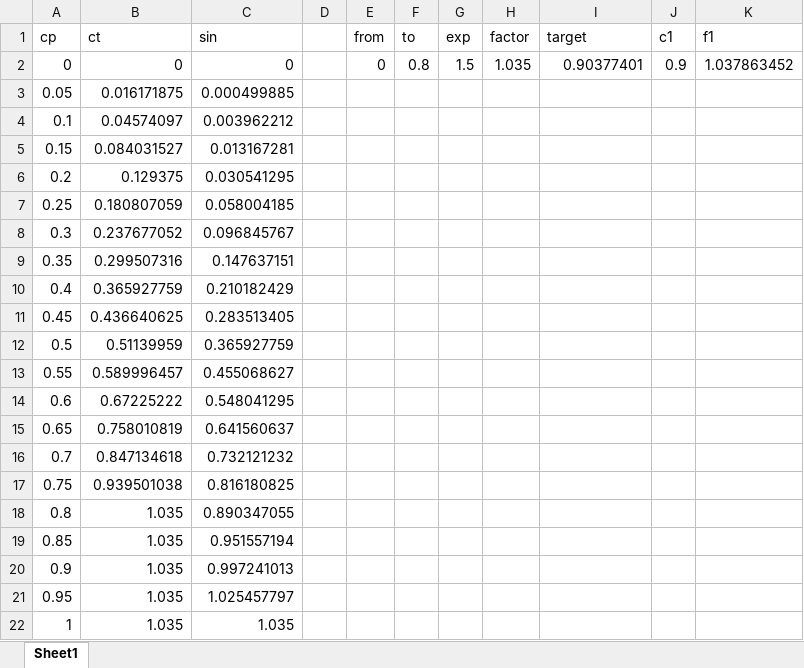
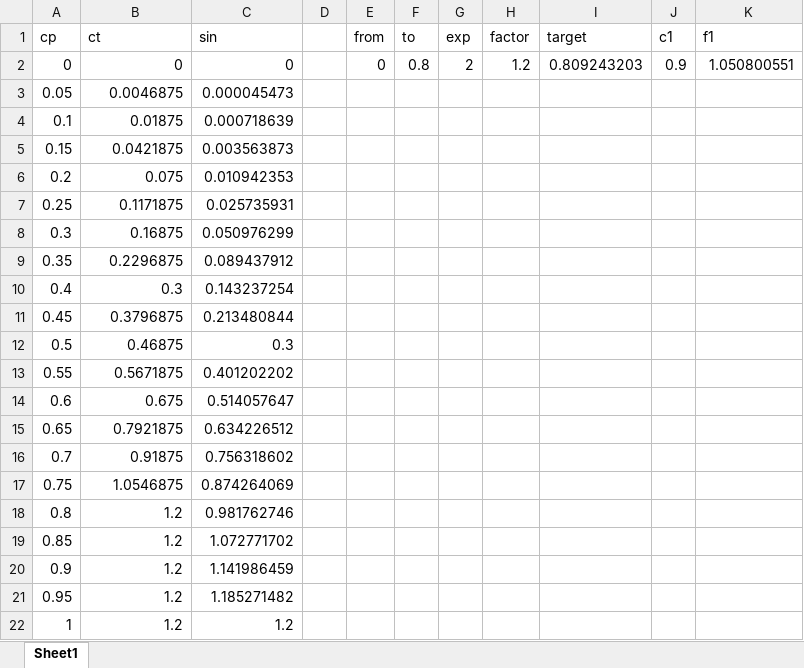
Before and after one commit to Mogli12/GearboxAddon, an Excel workbook: Documents/maxClutchTorque.xlsx, sheet Sheet1, drawn as a sheet; values as stored, in another font and other column widths than the file's, no borders; charts and pictures and table styles not drawn; the diff names each change by its address in the sheet, - before the commit and + after, or states it on an @@ line.

Commit message:
maxClutchTorque.xlsx

```diff
--- a/Documents/maxClutchTorque.xlsx (sheet Sheet1)
+++ b/Documents/maxClutchTorque.xlsx (sheet Sheet1)
-G2 (exp): 1.5
+G2 (exp): 2
-H2 (factor): 1.035
+H2 (factor): 1.2
-I2 (target): 0.90377401
+I2 (target): 0.809243203
-K2 (f1): 1.037863452
+K2 (f1): 1.050800551
-B3 (ct): 0.016171875
+B3 (ct): 0.0046875
-C3 (sin): 0.000499885
+C3 (sin): 0.000045473
-B4 (ct): 0.04574097
+B4 (ct): 0.01875
-C4 (sin): 0.003962212
+C4 (sin): 0.000718639
-B5 (ct): 0.084031527
+B5 (ct): 0.0421875
-C5 (sin): 0.013167281
+C5 (sin): 0.003563873
-B6 (ct): 0.129375
+B6 (ct): 0.075
-C6 (sin): 0.030541295
+C6 (sin): 0.010942353
-B7 (ct): 0.180807059
+B7 (ct): 0.1171875
-C7 (sin): 0.058004185
+C7 (sin): 0.025735931
-B8 (ct): 0.237677052
+B8 (ct): 0.16875
-C8 (sin): 0.096845767
+C8 (sin): 0.050976299
-B9 (ct): 0.299507316
+B9 (ct): 0.2296875
-C9 (sin): 0.147637151
+C9 (sin): 0.089437912
-B10 (ct): 0.365927759
+B10 (ct): 0.3
-C10 (sin): 0.210182429
+C10 (sin): 0.143237254
-B11 (ct): 0.436640625
+B11 (ct): 0.3796875
-C11 (sin): 0.283513405
+C11 (sin): 0.213480844
-B12 (ct): 0.51139959
+B12 (ct): 0.46875
-C12 (sin): 0.365927759
+C12 (sin): 0.3
-B13 (ct): 0.589996457
+B13 (ct): 0.5671875
-C13 (sin): 0.455068627
+C13 (sin): 0.401202202
-B14 (ct): 0.67225222
+B14 (ct): 0.675
-C14 (sin): 0.548041295
+C14 (sin): 0.514057647
-B15 (ct): 0.758010819
+B15 (ct): 0.7921875
-C15 (sin): 0.641560637
+C15 (sin): 0.634226512
-B16 (ct): 0.847134618
+B16 (ct): 0.91875
-C16 (sin): 0.732121232
+C16 (sin): 0.756318602
-B17 (ct): 0.939501038
+B17 (ct): 1.0546875
-C17 (sin): 0.816180825
+C17 (sin): 0.874264069
-B18:B22 (ct): 1.035
+B18:B22 (ct): 1.2
-C18 (sin): 0.890347055
+C18 (sin): 0.981762746
-C19 (sin): 0.951557194
+C19 (sin): 1.072771702
-C20 (sin): 0.997241013
+C20 (sin): 1.141986459
-C21 (sin): 1.025457797
+C21 (sin): 1.185271482
-C22 (sin): 1.035
+C22 (sin): 1.2
```
Also changed, not shown: charts or pictures.
